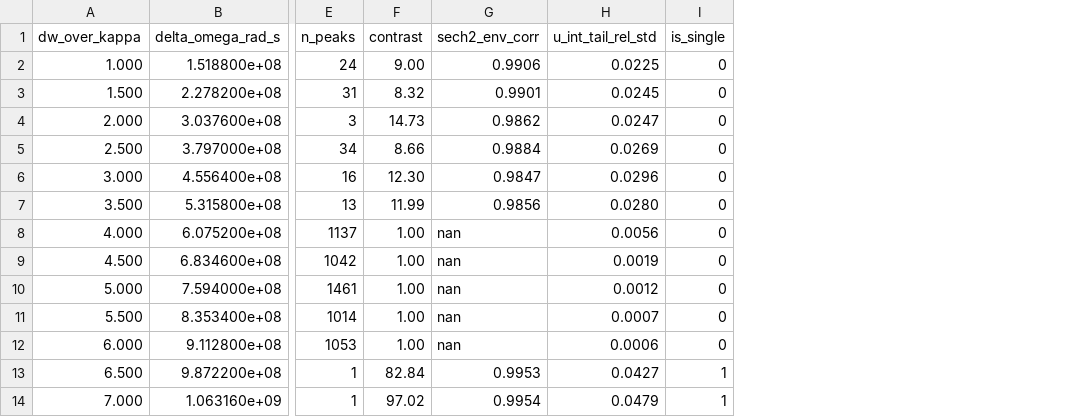
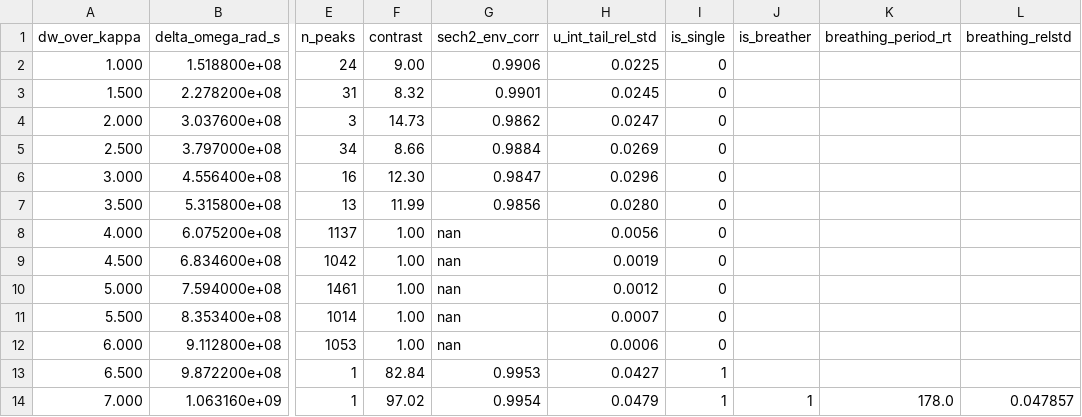
Before and after one commit to lucastiger/soliton-control, a CSV file: analysis/results/dks_existence_map.csv, drawn as a sheet; only a part is shown, gaps mark what is left out; the diff names each change by its address in the sheet, - before the commit and + after, or states it on an @@ line.

```diff
--- a/analysis/results/dks_existence_map.csv
+++ b/analysis/results/dks_existence_map.csv
+column J (is_breather), row 14: 1
+column K (breathing_period_rt), row 14: 178.0
+column L (breathing_relstd), row 14: 0.047857
```
Also changed, not shown: 10 other files.
